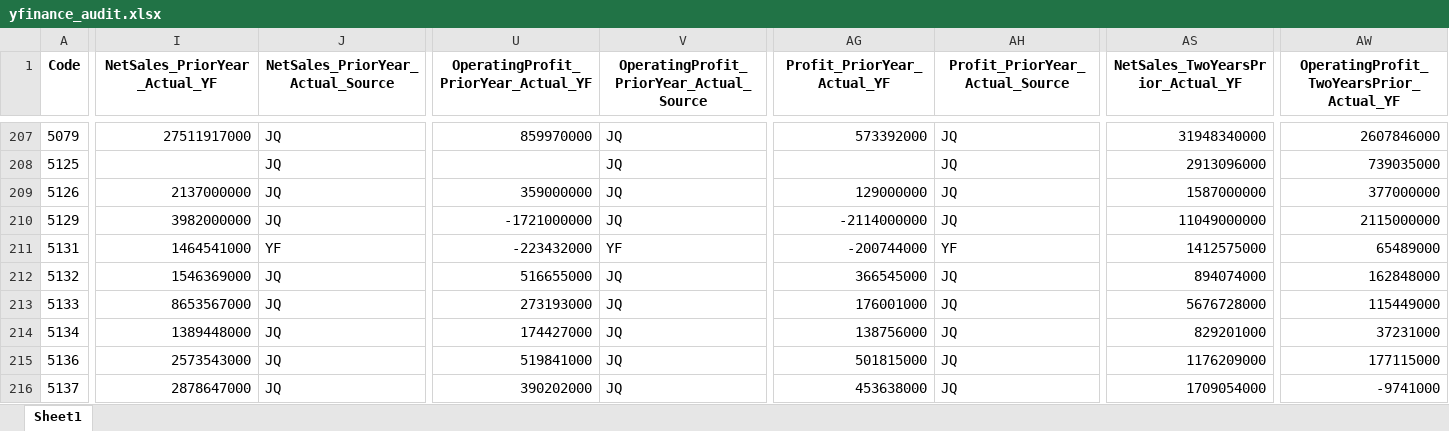
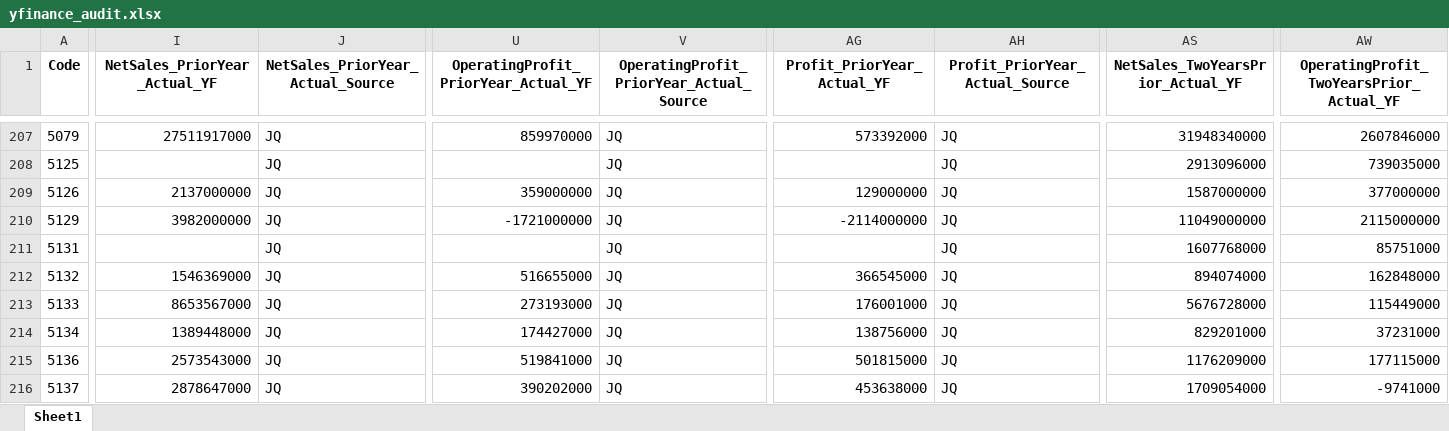
Before and after one commit to mzinvestment1105/mizuki-fund, an Excel workbook: bi/outputs/yfinance_audit.xlsx, sheet Sheet1, drawn as a sheet; only a part is shown, gaps mark what is left out; values as stored, in another font and other column widths than the file's, no borders; the diff covers the shown part only; the diff names each change by its address in the sheet, - before the commit and + after, or states it on an @@ line.

```diff
--- a/bi/outputs/yfinance_audit.xlsx (sheet Sheet1)
+++ b/bi/outputs/yfinance_audit.xlsx (sheet Sheet1)
-I211 (NetSales_PriorYear_Actual_YF): 1464541000
+I211 (NetSales_PriorYear_Actual_YF): (empty)
-J211 (NetSales_PriorYear_Actual_Source): YF
+J211 (NetSales_PriorYear_Actual_Source): JQ
-U211: -223432000
+U211: (empty)
-V211: YF
+V211: JQ
-AG211 (Profit_PriorYear_Actual_YF): -200744000
+AG211 (Profit_PriorYear_Actual_YF): (empty)
-AH211 (Profit_PriorYear_Actual_Source): YF
+AH211 (Profit_PriorYear_Actual_Source): JQ
-AS211 (NetSales_TwoYearsPrior_Actual_YF): 1412575000
+AS211 (NetSales_TwoYearsPrior_Actual_YF): 1607768000
-AW211: 65489000
+AW211: 85751000
```
Also changed, not shown: 34 edited cells elsewhere in this sheet, bi/outputs/screening_master_data_gaps.xlsx, 4 other files.
